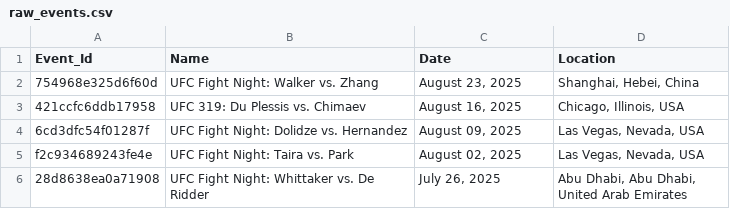
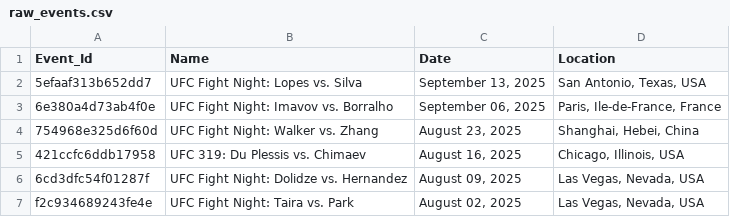
Before and after one commit to ameen-alibi/ufc-fighting-style-categorizer, a CSV file: raw_data/raw_events.csv, drawn as a sheet; only a part is shown; the shorter side is filled out with more unchanged rows.

```diff
--- a/raw_data/raw_events.csv
+++ b/raw_data/raw_events.csv
@@ -1,2 +1,4 @@
 Event_Id,Name,Date,Location
+5efaaf313b652dd7,UFC Fight Night: Lopes vs. Silva,"September 13, 2025","San Antonio, Texas, USA"
+6e380a4d73ab4f0e,UFC Fight Night: Imavov vs. Borralho,"September 06, 2025","Paris, Ile-de-France, France"
 754968e325d6f60d,UFC Fight Night: Walker vs. Zhang,"August 23, 2025","Shanghai, Hebei, China"
```
Also changed, not shown: data/Events.csv, raw_data/raw_fights.csv, 6 other files.
